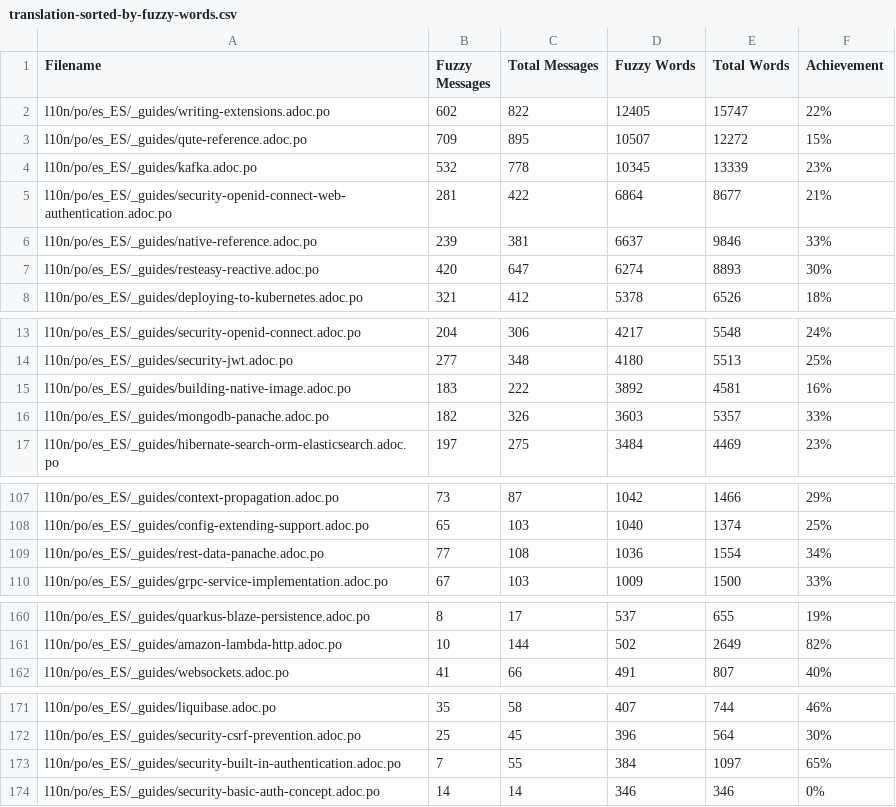
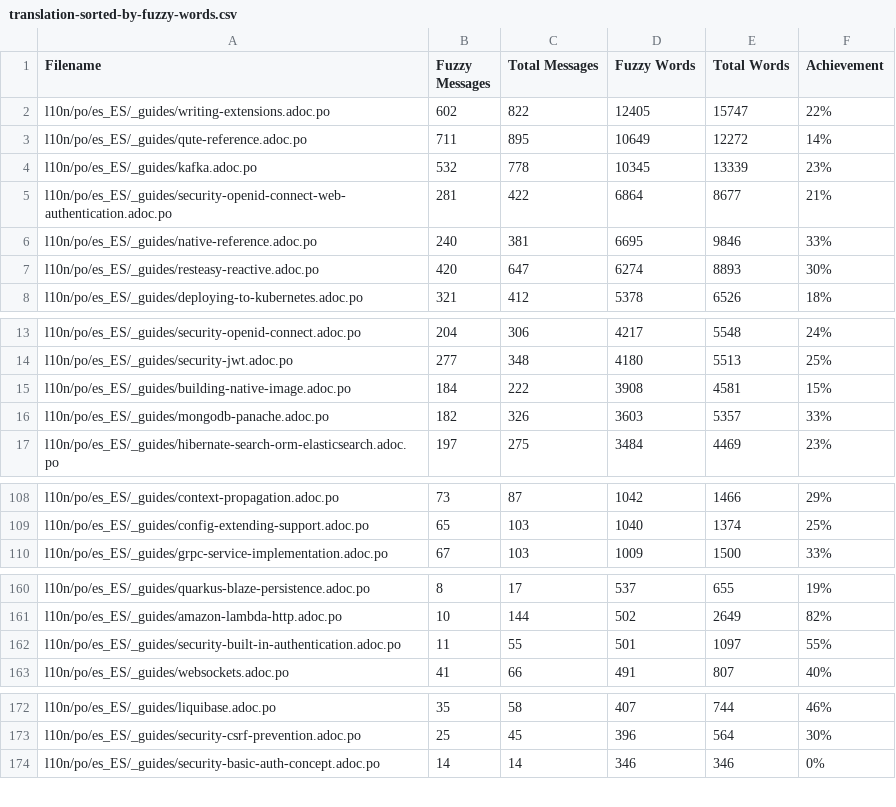
Before and after one commit to quarkusio/pt.quarkus.io, a CSV file: l10n/stats/translation-sorted-by-fuzzy-words.csv, drawn as a sheet; only a part is shown, gaps mark what is left out; the diff covers the shown part only.

```diff
--- a/l10n/stats/translation-sorted-by-fuzzy-words.csv
+++ b/l10n/stats/translation-sorted-by-fuzzy-words.csv
@@ -2,6 +2,6 @@ Filename, Fuzzy Messages, Total Messages, Fuzzy Words, Total Words, Achievement
 l10n/po/es_ES/_guides/writing-extensions.adoc.po, 602, 822, 12405, 15747 ,22%
-l10n/po/es_ES/_guides/qute-reference.adoc.po, 709, 895, 10507, 12272 ,15%
+l10n/po/es_ES/_guides/qute-reference.adoc.po, 711, 895, 10649, 12272 ,14%
 l10n/po/es_ES/_guides/kafka.adoc.po, 532, 778, 10345, 13339 ,23%
 l10n/po/es_ES/_guides/security-openid-connect-web-authentication.adoc.po, 281, 422, 6864, 8677 ,21%
-l10n/po/es_ES/_guides/native-reference.adoc.po, 239, 381, 6637, 9846 ,33%
+l10n/po/es_ES/_guides/native-reference.adoc.po, 240, 381, 6695, 9846 ,33%
 l10n/po/es_ES/_guides/resteasy-reactive.adoc.po, 420, 647, 6274, 8893 ,30%
@@ -14,3 +14,3 @@ l10n/po/es_ES/_guides/security-openid-connect.adoc.po, 204, 306, 4217, 5548 ,24%
 l10n/po/es_ES/_guides/security-jwt.adoc.po, 277, 348, 4180, 5513 ,25%
-l10n/po/es_ES/_guides/building-native-image.adoc.po, 183, 222, 3892, 4581 ,16%
+l10n/po/es_ES/_guides/building-native-image.adoc.po, 184, 222, 3908, 4581 ,15%
 l10n/po/es_ES/_guides/mongodb-panache.adoc.po, 182, 326, 3603, 5357 ,33%
@@ -108,3 +109,2 @@ l10n/po/es_ES/_guides/context-propagation.adoc.po, 73, 87, 1042, 1466 ,29%
 l10n/po/es_ES/_guides/config-extending-support.adoc.po, 65, 103, 1040, 1374 ,25%
-l10n/po/es_ES/_guides/rest-data-panache.adoc.po, 77, 108, 1036, 1554 ,34%
 l10n/po/es_ES/_guides/grpc-service-implementation.adoc.po, 67, 103, 1009, 1500 ,33%
@@ -161,2 +161,3 @@ l10n/po/es_ES/_guides/quarkus-blaze-persistence.adoc.po, 8, 17, 537, 655 ,19%
 l10n/po/es_ES/_guides/amazon-lambda-http.adoc.po, 10, 144, 502, 2649 ,82%
+l10n/po/es_ES/_guides/security-built-in-authentication.adoc.po, 11, 55, 501, 1097 ,55%
 l10n/po/es_ES/_guides/websockets.adoc.po, 41, 66, 491, 807 ,40%
@@ -172,3 +173,2 @@ l10n/po/es_ES/_guides/liquibase.adoc.po, 35, 58, 407, 744 ,46%
 l10n/po/es_ES/_guides/security-csrf-prevention.adoc.po, 25, 45, 396, 564 ,30%
-l10n/po/es_ES/_guides/security-built-in-authentication.adoc.po, 7, 55, 384, 1097 ,65%
 l10n/po/es_ES/_guides/security-basic-auth-concept.adoc.po, 14, 14, 346, 346 ,0%
```
Also changed, not shown: 5 added rows and 4 removed rows elsewhere in this file, l10n/stats/translation.csv.
